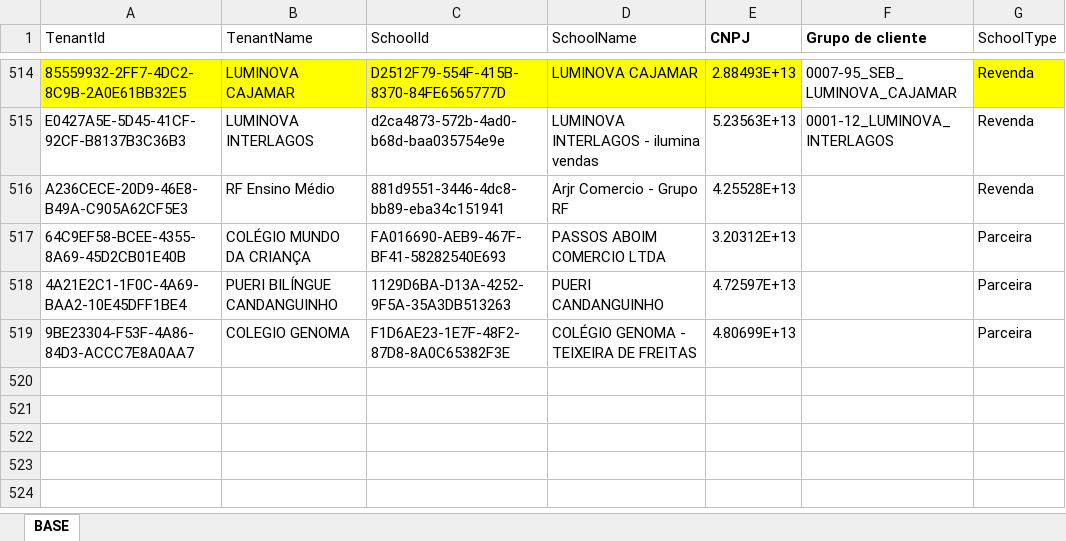
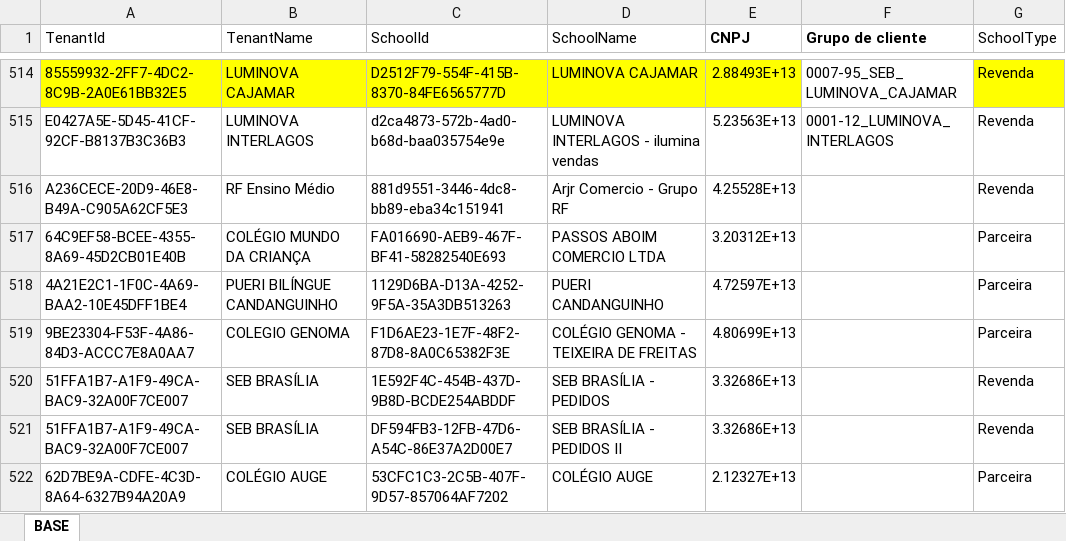
Before and after one commit to andrehsilva/licencas, an Excel workbook: input/escolas_lex.xlsx, sheet BASE, drawn as a sheet; only a part is shown, gaps mark what is left out; values as stored, in another font and other column widths than the file's, no borders; the diff names each change by its address in the sheet, - before the commit and + after, or states it on an @@ line.

Commit message:
escolas novas

```diff
--- a/input/escolas_lex.xlsx (sheet BASE)
+++ b/input/escolas_lex.xlsx (sheet BASE)
+row 520: 51FFA1B7-A1F9-49CA-BAC9-32A00F7CE007 | SEB BRASÍLIA | 1E592F4C-454B-437D-9B8D-BCDE254ABDDF | SEB BRASÍLIA - PEDIDOS | 3.32686E+13 |  | Revenda
+row 521: 51FFA1B7-A1F9-49CA-BAC9-32A00F7CE007 | SEB BRASÍLIA | DF594FB3-12FB-47D6-A54C-86E37A2D00E7 | SEB BRASÍLIA - PEDIDOS II | 3.32686E+13 |  | Revenda
+row 522: 62D7BE9A-CDFE-4C3D-8A64-6327B94A20A9 | COLÉGIO AUGE | 53CFC1C3-2C5B-407F-9D57-857064AF7202 | COLÉGIO AUGE | 2.12327E+13 |  | Parceira
```
